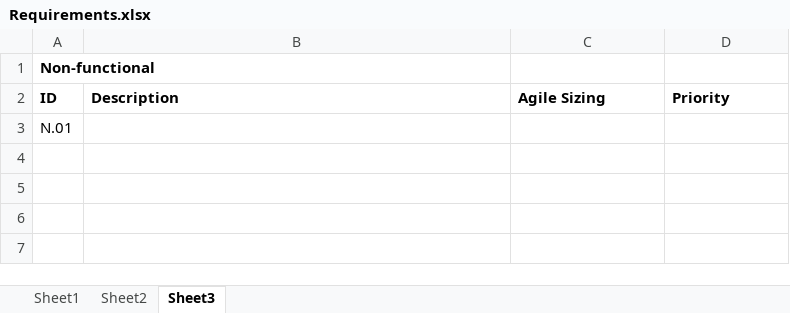
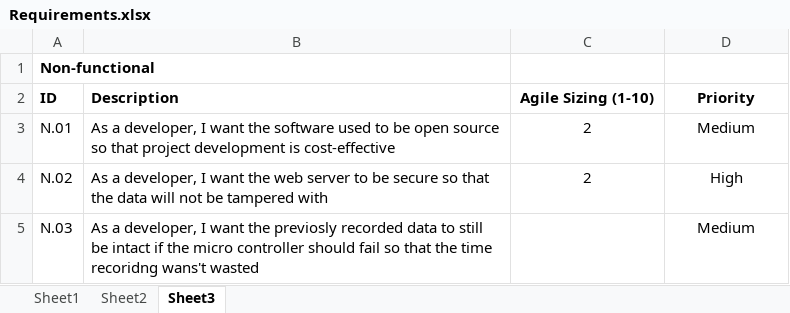
Before and after one commit to austinglaser/csci3308-project, an Excel workbook: Requirements.xlsx, sheet Sheet3, drawn as a sheet; values as stored, in another font and other column widths than the file's, no borders; the diff names each change by its address in the sheet, - before the commit and + after, or states it on an @@ line.

```diff
--- a/Requirements.xlsx (sheet Sheet3)
+++ b/Requirements.xlsx (sheet Sheet3)
-C2: Agile Sizing
+C2: Agile Sizing (1-10)
-C2:D2 alignment: left
+C2:D2 alignment: center
-B3 (Description): (empty)
+B3 (Description): As a developer, I want the software used to be open source so that project development is cost-effective
-C3 (Agile Sizing (1-10)): (empty)
+C3 (Agile Sizing (1-10)): 2
-D3 (Priority): (empty)
+D3 (Priority): Medium
+row 4: N.02 | As a developer, I want the web server to be secure so that the data will not be tampered with | 2 | High
+row 5: N.03 | As a developer, I want the previosly recorded data to still be intact if the micro controller should fail so that the time recoridng wans't wasted |  | Medium
```
Also changed, not shown: sheet Sheet2, sheet Sheet1.
